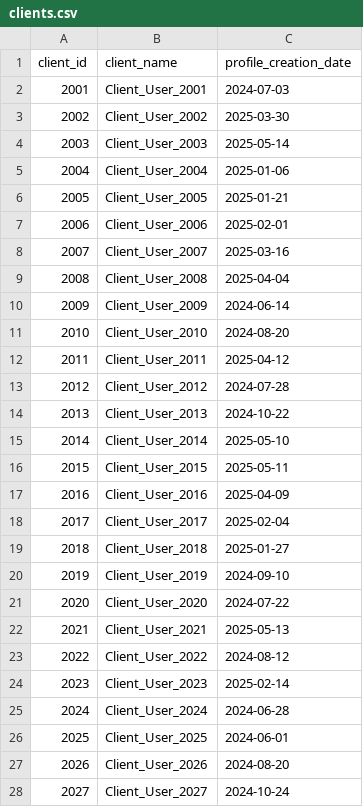
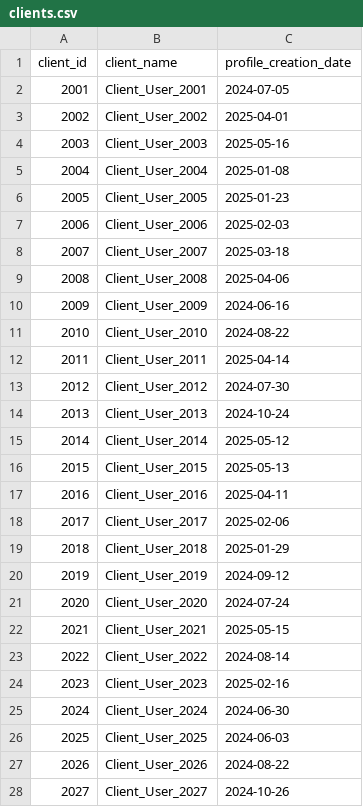
Before and after one commit to LgnOmar/Graduation-Project-Lic-PFE, a CSV file: ai_experiments/New GEN RecSys 2/JibJobRecSys/data/generated/clients.csv, drawn as a sheet; only a part is shown; the diff covers the shown part only.

```diff
--- a/ai_experiments/New GEN RecSys 2/JibJobRecSys/data/generated/clients.csv
+++ b/ai_experiments/New GEN RecSys 2/JibJobRecSys/data/generated/clients.csv
@@ -1,28 +1,28 @@
 client_id,client_name,profile_creation_date
-2001,Client_User_2001,2024-07-03
-2002,Client_User_2002,2025-03-30
-2003,Client_User_2003,2025-05-14
-2004,Client_User_2004,2025-01-06
-2005,Client_User_2005,2025-01-21
-2006,Client_User_2006,2025-02-01
-2007,Client_User_2007,2025-03-16
-2008,Client_User_2008,2025-04-04
-2009,Client_User_2009,2024-06-14
-2010,Client_User_2010,2024-08-20
-2011,Client_User_2011,2025-04-12
-2012,Client_User_2012,2024-07-28
-2013,Client_User_2013,2024-10-22
-2014,Client_User_2014,2025-05-10
-2015,Client_User_2015,2025-05-11
-2016,Client_User_2016,2025-04-09
-2017,Client_User_2017,2025-02-04
-2018,Client_User_2018,2025-01-27
-2019,Client_User_2019,2024-09-10
-2020,Client_User_2020,2024-07-22
-2021,Client_User_2021,2025-05-13
-2022,Client_User_2022,2024-08-12
-2023,Client_User_2023,2025-02-14
-2024,Client_User_2024,2024-06-28
-2025,Client_User_2025,2024-06-01
-2026,Client_User_2026,2024-08-20
-2027,Client_User_2027,2024-10-24
+2001,Client_User_2001,2024-07-05
+2002,Client_User_2002,2025-04-01
+2003,Client_User_2003,2025-05-16
+2004,Client_User_2004,2025-01-08
+2005,Client_User_2005,2025-01-23
+2006,Client_User_2006,2025-02-03
+2007,Client_User_2007,2025-03-18
+2008,Client_User_2008,2025-04-06
+2009,Client_User_2009,2024-06-16
+2010,Client_User_2010,2024-08-22
+2011,Client_User_2011,2025-04-14
+2012,Client_User_2012,2024-07-30
+2013,Client_User_2013,2024-10-24
+2014,Client_User_2014,2025-05-12
+2015,Client_User_2015,2025-05-13
+2016,Client_User_2016,2025-04-11
+2017,Client_User_2017,2025-02-06
+2018,Client_User_2018,2025-01-29
+2019,Client_User_2019,2024-09-12
+2020,Client_User_2020,2024-07-24
+2021,Client_User_2021,2025-05-15
+2022,Client_User_2022,2024-08-14
+2023,Client_User_2023,2025-02-16
+2024,Client_User_2024,2024-06-30
+2025,Client_User_2025,2024-06-03
+2026,Client_User_2026,2024-08-22
+2027,Client_User_2027,2024-10-26
```
Also changed, not shown: 3 edited cells elsewhere in this file, ai_experiments/New GEN RecSys 2/JibJobRecSys/data/generated/interactions.csv, ai_experiments/New GEN RecSys 2/JibJobRecSys/data/generated/professionals.csv, 17 other files.
